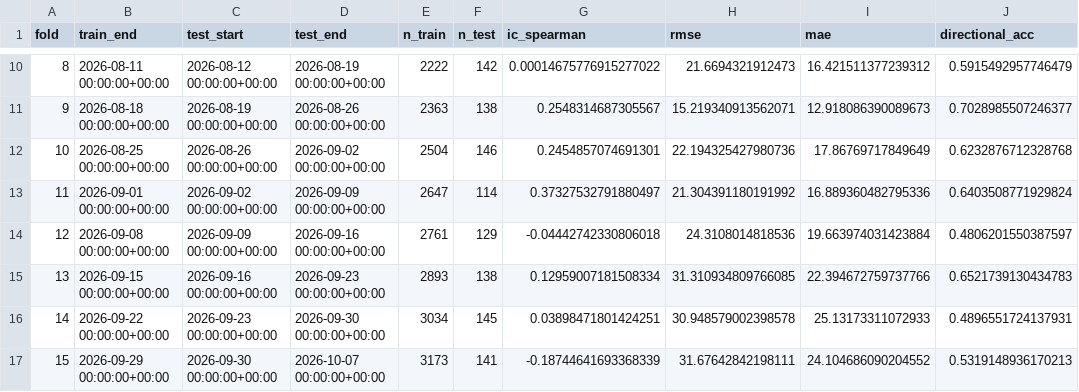
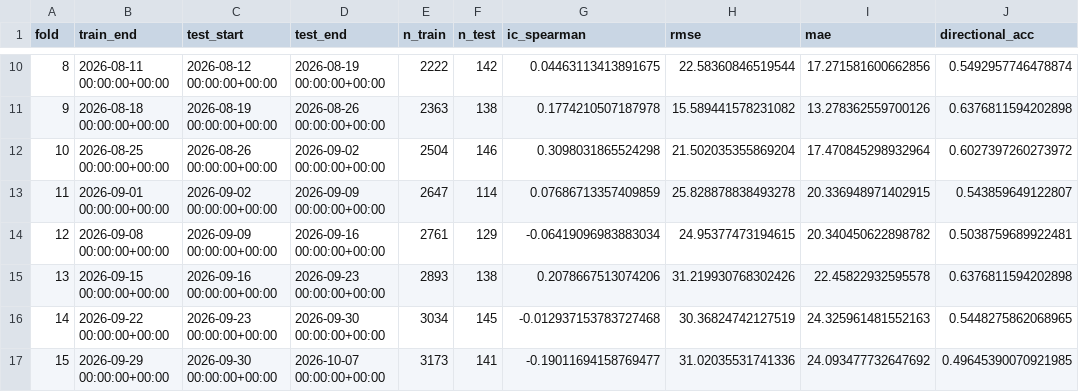
Before and after one commit to rohankumarps18/cwt-macro-agent, a CSV file: outputs/fold_metrics.csv, drawn as a sheet; only a part is shown, gaps mark what is left out; the diff covers the shown part only.

```diff
--- a/outputs/fold_metrics.csv
+++ b/outputs/fold_metrics.csv
@@ -10,8 +10,8 @@ fold,train_end,test_start,test_end,n_train,n_test,ic_spearman,rmse,mae,direction
-8,2026-08-11 00:00:00+00:00,2026-08-12 00:00:00+00:00,2026-08-19 00:00:00+00:00,2222,142,0.00014675776915277022,21.6694321912473,16.421511377239312,0.5915492957746479
-9,2026-08-18 00:00:00+00:00,2026-08-19 00:00:00+00:00,2026-08-26 00:00:00+00:00,2363,138,0.2548314687305567,15.219340913562071,12.918086390089673,0.7028985507246377
-10,2026-08-25 00:00:00+00:00,2026-08-26 00:00:00+00:00,2026-09-02 00:00:00+00:00,2504,146,0.2454857074691301,22.194325427980736,17.86769717849649,0.6232876712328768
-11,2026-09-01 00:00:00+00:00,2026-09-02 00:00:00+00:00,2026-09-09 00:00:00+00:00,2647,114,0.37327532791880497,21.304391180191992,16.889360482795336,0.6403508771929824
-12,2026-09-08 00:00:00+00:00,2026-09-09 00:00:00+00:00,2026-09-16 00:00:00+00:00,2761,129,-0.04442742330806018,24.3108014818536,19.663974031423884,0.4806201550387597
-13,2026-09-15 00:00:00+00:00,2026-09-16 00:00:00+00:00,2026-09-23 00:00:00+00:00,2893,138,0.12959007181508334,31.310934809766085,22.394672759737766,0.6521739130434783
-14,2026-09-22 00:00:00+00:00,2026-09-23 00:00:00+00:00,2026-09-30 00:00:00+00:00,3034,145,0.03898471801424251,30.948579002398578,25.13173311072933,0.4896551724137931
-15,2026-09-29 00:00:00+00:00,2026-09-30 00:00:00+00:00,2026-10-07 00:00:00+00:00,3173,141,-0.18744641693368339,31.67642842198111,24.104686090204552,0.5319148936170213
+8,2026-08-11 00:00:00+00:00,2026-08-12 00:00:00+00:00,2026-08-19 00:00:00+00:00,2222,142,0.04463113413891675,22.58360846519544,17.271581600662856,0.5492957746478874
+9,2026-08-18 00:00:00+00:00,2026-08-19 00:00:00+00:00,2026-08-26 00:00:00+00:00,2363,138,0.1774210507187978,15.589441578231082,13.278362559700126,0.6376811594202898
+10,2026-08-25 00:00:00+00:00,2026-08-26 00:00:00+00:00,2026-09-02 00:00:00+00:00,2504,146,0.3098031865524298,21.502035355869204,17.470845298932964,0.6027397260273972
+11,2026-09-01 00:00:00+00:00,2026-09-02 00:00:00+00:00,2026-09-09 00:00:00+00:00,2647,114,0.07686713357409859,25.828878838493278,20.336948971402915,0.543859649122807
+12,2026-09-08 00:00:00+00:00,2026-09-09 00:00:00+00:00,2026-09-16 00:00:00+00:00,2761,129,-0.06419096983883034,24.95377473194615,20.340450622898782,0.5038759689922481
+13,2026-09-15 00:00:00+00:00,2026-09-16 00:00:00+00:00,2026-09-23 00:00:00+00:00,2893,138,0.2078667513074206,31.219930768302426,22.45822932595578,0.6376811594202898
+14,2026-09-22 00:00:00+00:00,2026-09-23 00:00:00+00:00,2026-09-30 00:00:00+00:00,3034,145,-0.012937153783727468,30.36824742127519,24.325961481552163,0.5448275862068965
+15,2026-09-29 00:00:00+00:00,2026-09-30 00:00:00+00:00,2026-10-07 00:00:00+00:00,3173,141,-0.19011694158769477,31.02035531741336,24.093477732647692,0.49645390070921985
```
Also changed, not shown: 36 edited cells elsewhere in this file, data/backtest_trades.csv, outputs/latest_permutation_ranking.csv, 13 other files.
